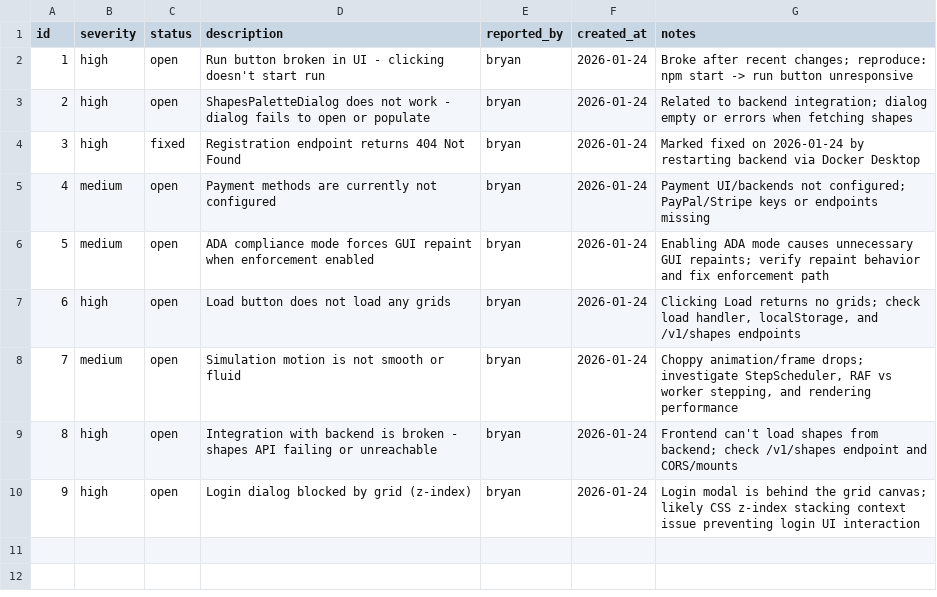
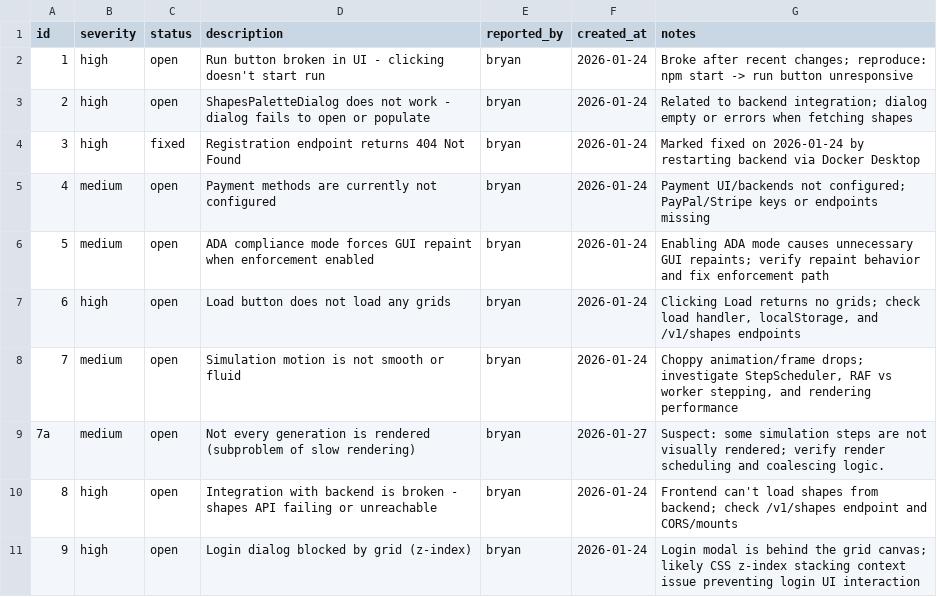
Before and after one commit to bpauquette/game-of-life, a CSV file: BROKEN_ITEMS.csv, drawn as a sheet; the diff names each change by its address in the sheet, - before the commit and + after, or states it on an @@ line.

Commit message:
Diagnostics, bug tracking, and control fixes: add subproblem for rendering, improve run/stop logic, clarify engine control props, and add debug logs for simulation state transitions.

```diff
--- a/BROKEN_ITEMS.csv
+++ b/BROKEN_ITEMS.csv
+row 9: 7a | medium | open | Not every generation is rendered (subproblem of slow rendering) | bryan | 2026-01-27 | Suspect: some simulation steps are not visually rendered; verify render scheduling and coalescing logic.
```
Also changed, not shown: 7 other files.
